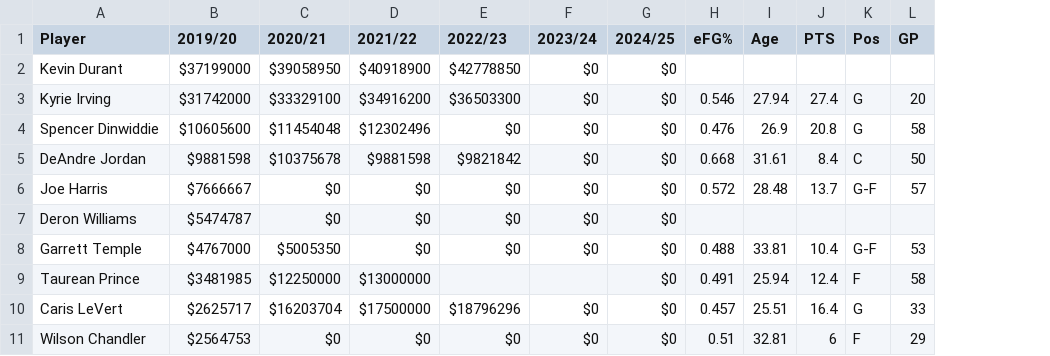
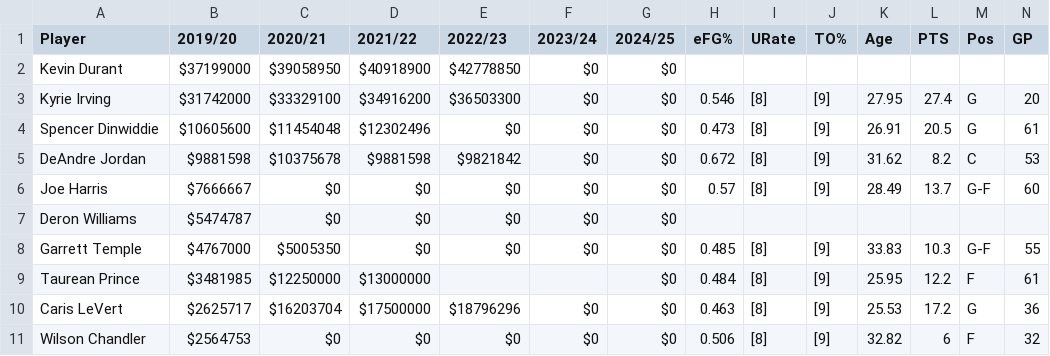
Before and after one commit to caHaber/nba-scraper-data, a CSV file: teams/Brooklyn Nets.csv, drawn as a sheet; only a part is shown; addresses are those after the commit; the diff covers the shown part only; the diff names each change by its address in the sheet, - before the commit and + after, or states it on an @@ line.

```diff
--- a/teams/Brooklyn Nets.csv
+++ b/teams/Brooklyn Nets.csv
+column I (URate), rows 3-11: [8] | [8] | [8] | [8] |  | [8] | [8] | [8] | [8]
+column J (TO%), rows 3-11: [9] | [9] | [9] | [9] |  | [9] | [9] | [9] | [9]
-K3 (Age): 27.94
+K3 (Age): 27.95
-H4 (eFG%): 0.476
+H4 (eFG%): 0.473
-K4 (Age): 26.9
+K4 (Age): 26.91
-L4 (PTS): 20.8
+L4 (PTS): 20.5
-N4 (GP): 58
+N4 (GP): 61
-H5 (eFG%): 0.668
+H5 (eFG%): 0.672
-K5 (Age): 31.61
+K5 (Age): 31.62
-L5 (PTS): 8.4
+L5 (PTS): 8.2
-N5 (GP): 50
+N5 (GP): 53
-H6 (eFG%): 0.572
+H6 (eFG%): 0.57
-K6 (Age): 28.48
+K6 (Age): 28.49
-N6 (GP): 57
+N6 (GP): 60
-H8 (eFG%): 0.488
+H8 (eFG%): 0.485
-K8 (Age): 33.81
+K8 (Age): 33.83
-L8 (PTS): 10.4
+L8 (PTS): 10.3
-N8 (GP): 53
+N8 (GP): 55
-H9 (eFG%): 0.491
+H9 (eFG%): 0.484
-K9 (Age): 25.94
+K9 (Age): 25.95
-L9 (PTS): 12.4
+L9 (PTS): 12.2
-N9 (GP): 58
+N9 (GP): 61
-H10 (eFG%): 0.457
+H10 (eFG%): 0.463
-K10 (Age): 25.51
+K10 (Age): 25.53
-L10 (PTS): 16.4
+L10 (PTS): 17.2
-N10 (GP): 33
+N10 (GP): 36
-H11 (eFG%): 0.51
+H11 (eFG%): 0.506
-K11 (Age): 32.81
+K11 (Age): 32.82
-N11 (GP): 29
+N11 (GP): 32
```
Also changed, not shown: 23 edited cells elsewhere in this file, teams/Atlanta Hawks.csv, teams/Detroit Pistons.csv, 29 other files.
